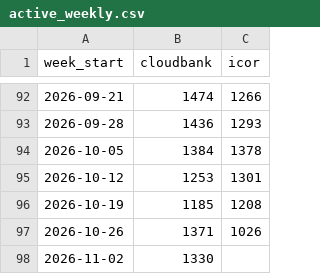
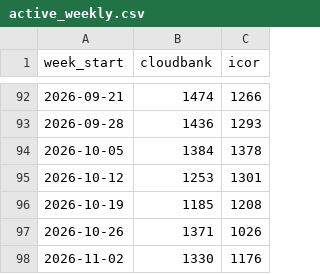
Before and after one commit to sean-morris/cloudbank-pilot-hub-users, a CSV file: data/active_weekly.csv, drawn as a sheet; only a part is shown, gaps mark what is left out.

```diff
--- a/data/active_weekly.csv
+++ b/data/active_weekly.csv
@@ -97,2 +97,2 @@ week_start,cloudbank,icor
 2026-10-26,1371,1026
-2026-11-02,1330,
+2026-11-02,1330,1176
```
Also changed, not shown: data/active_daily.csv, data/term_archive.csv, 3 other files.
